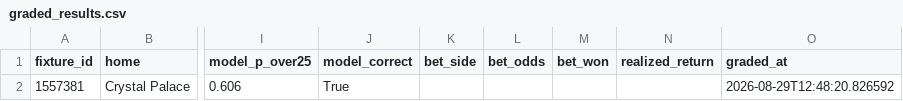
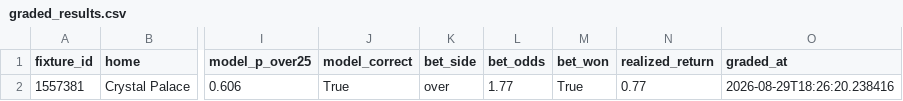
Before and after one commit to tanamsethi31/footymodel, a CSV file: data/processed/graded_results.csv, drawn as a sheet; only a part is shown, gaps mark what is left out; the diff names each change by its address in the sheet, - before the commit and + after, or states it on an @@ line.

Commit message:
Fix EV/fair-p column mismatch in grade_results.py (same bug as R050)
_read_predictions_csv() used pd.read_csv(names=<16 fixed columns>) for
live_recommendations.csv's ragged trailing fields, assuming every row
has exactly the RapidAPI/SofaScore 4-column shape (source, fair_p,
ev_over, ev_under). engine.py never writes a "source" field, so its
rows have only 3 extra columns when odds are present - the fixed
mapping silently shifted fair_p/ev_over/ev_under left by one.

This is the Python-side twin of the bug already fixed in
dashboard/lib/data.ts's getGoalsPicks() (R050) - same root cause, two
independent parsers of the same file, only one got fixed at the time.
Confirmed live: the first engine.py row that ever got real odds
(Crystal Palace v Manchester City, 2026-08-28) had ev_over25 read as
ev_under25's real value, with ev_under25 itself coming back blank -
so `if ev_over > 0 or ev_under > 0` never triggered, and a real +7.3%
EV bet was silently never recorded as placed.

Fixed by reading raw rows via csv.reader and mapping each one by its
actual field count (0/1/3/4, which never collide - see the new
parse_prediction_row()) instead of a fixed pd.read_csv(names=...).
Added scripts/grade_results_columns_test.py covering all four shapes.
Re-graded the one affected fixture: bet_side/bet_odds/bet_won/
realized_return were all blank before, now correctly show
over/1.77/True/+0.77.

```diff
--- a/data/processed/graded_results.csv
+++ b/data/processed/graded_results.csv
-K2 (bet_side): (empty)
+K2 (bet_side): over
-L2 (bet_odds): (empty)
+L2 (bet_odds): 1.77
-M2 (bet_won): (empty)
+M2 (bet_won): True
-N2 (realized_return): (empty)
+N2 (realized_return): 0.77
-O2 (graded_at): 2026-08-29T12:48:20.826592
+O2 (graded_at): 2026-08-29T18:26:20.238416
```
Also changed, not shown: 2 other files.
